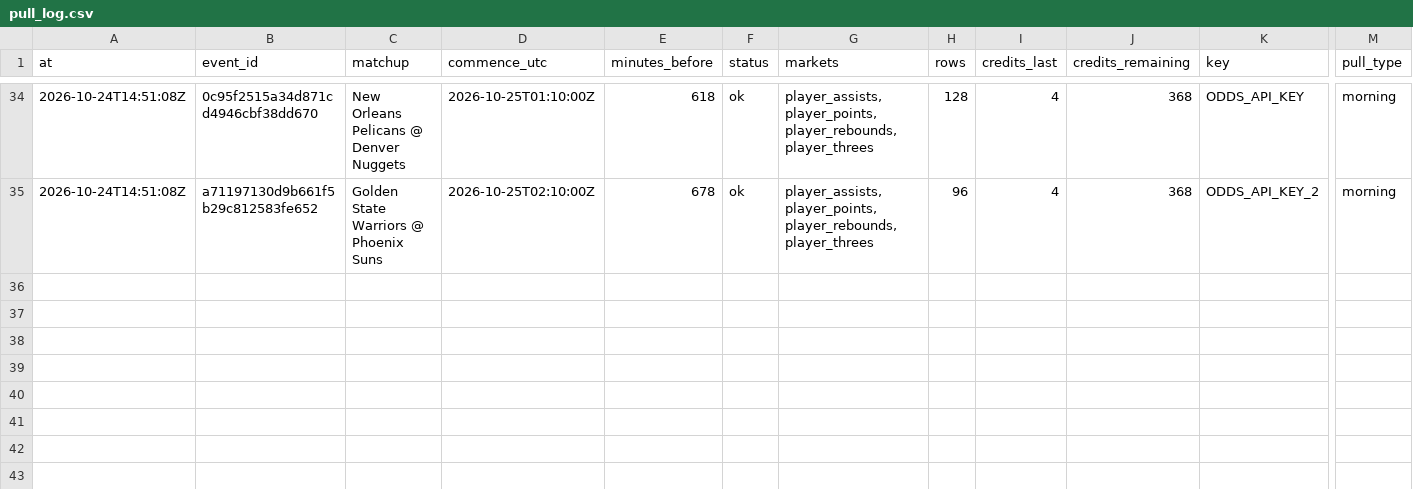
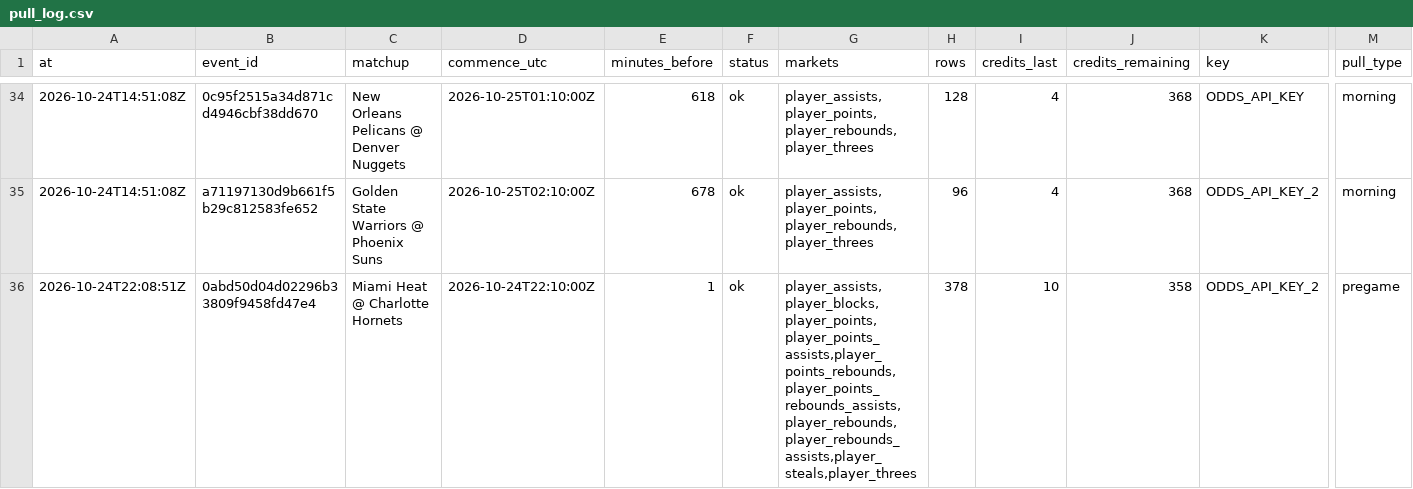
Before and after one commit to mvpeterson0-netizen/nba-odds-tracker, a CSV file: data/pull_log.csv, drawn as a sheet; only a part is shown, gaps mark what is left out; rows hold the shown columns only; the diff names each change by its address in the sheet, - before the commit and + after, or states it on an @@ line.

```diff
--- a/data/pull_log.csv
+++ b/data/pull_log.csv
+row 36: 2026-10-24T22:08:51Z | 0abd50d04d02296b33809f9458fd47e4 | Miami Heat @ Charlotte Hornets | 2026-10-24T22:10:00Z | 1 | ok | player_assists,player_blocks,player_points,player_points_assists,player_points_rebounds,player_points_rebounds_assists,player_rebounds,player_rebounds_assists,player_steals,player_threes | 378 | 10 | 358 | ODDS_API_KEY_2 | pregame
```
Also changed, not shown: 13 other files.
